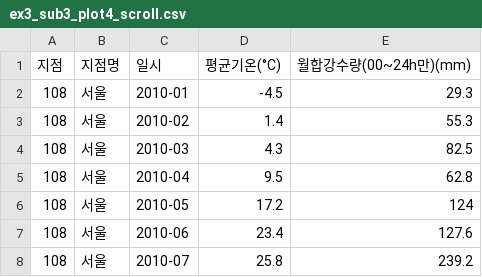
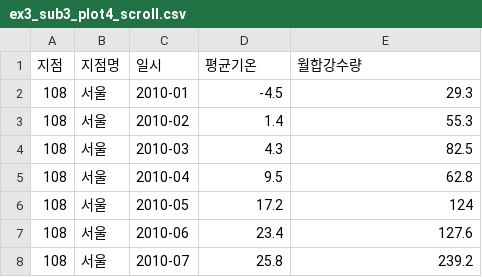
Before and after one commit to gytjq974/PlotlySeminar, a CSV file: ex3_sub3_plot4_scroll.csv, drawn as a sheet; only a part is shown; the diff names each change by its address in the sheet, - before the commit and + after, or states it on an @@ line.

Commit message:
Update ex3_sub3_plot4_scroll.csv

```diff
--- a/ex3_sub3_plot4_scroll.csv
+++ b/ex3_sub3_plot4_scroll.csv
-D1: 평균기온(°C)
+D1: 평균기온
-E1: 월합강수량(00~24h만)(mm)
+E1: 월합강수량
```
